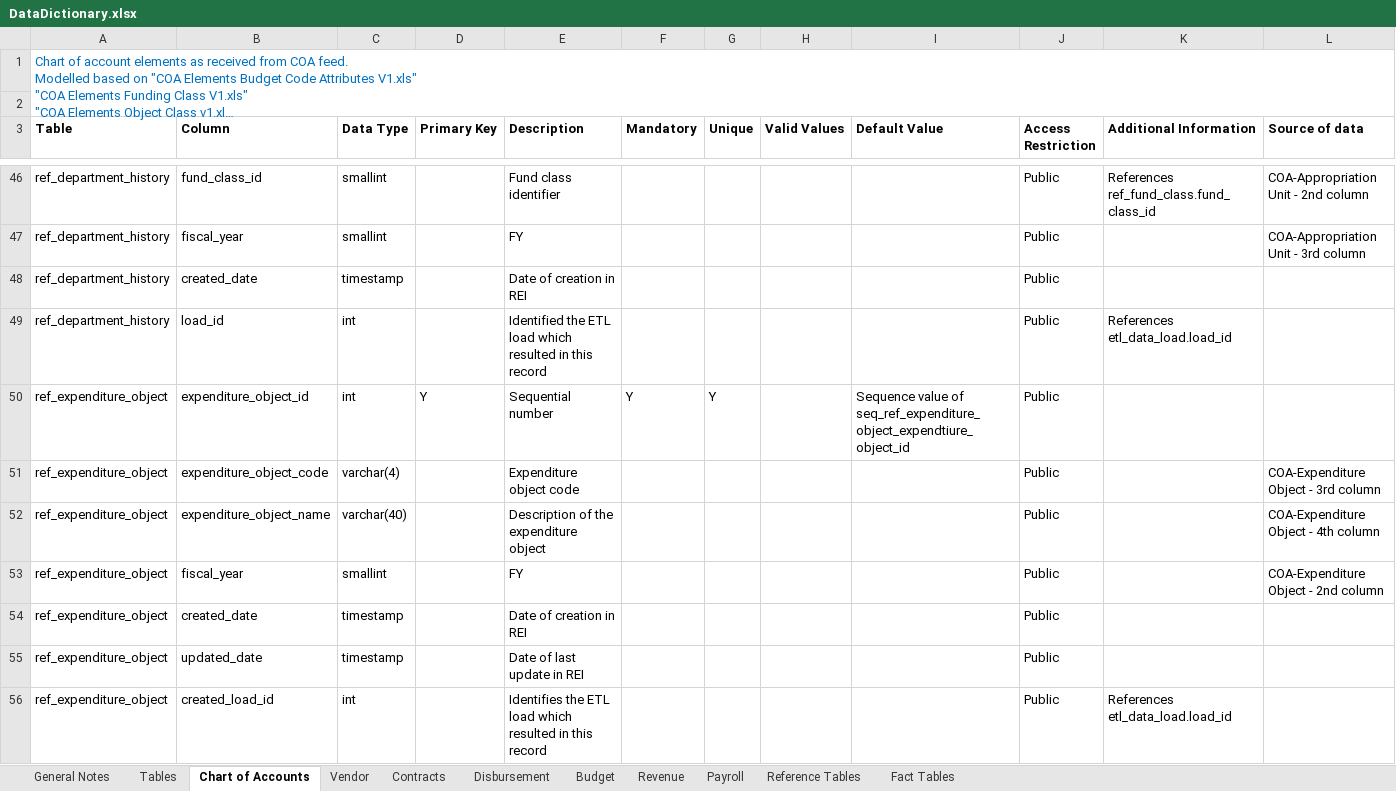
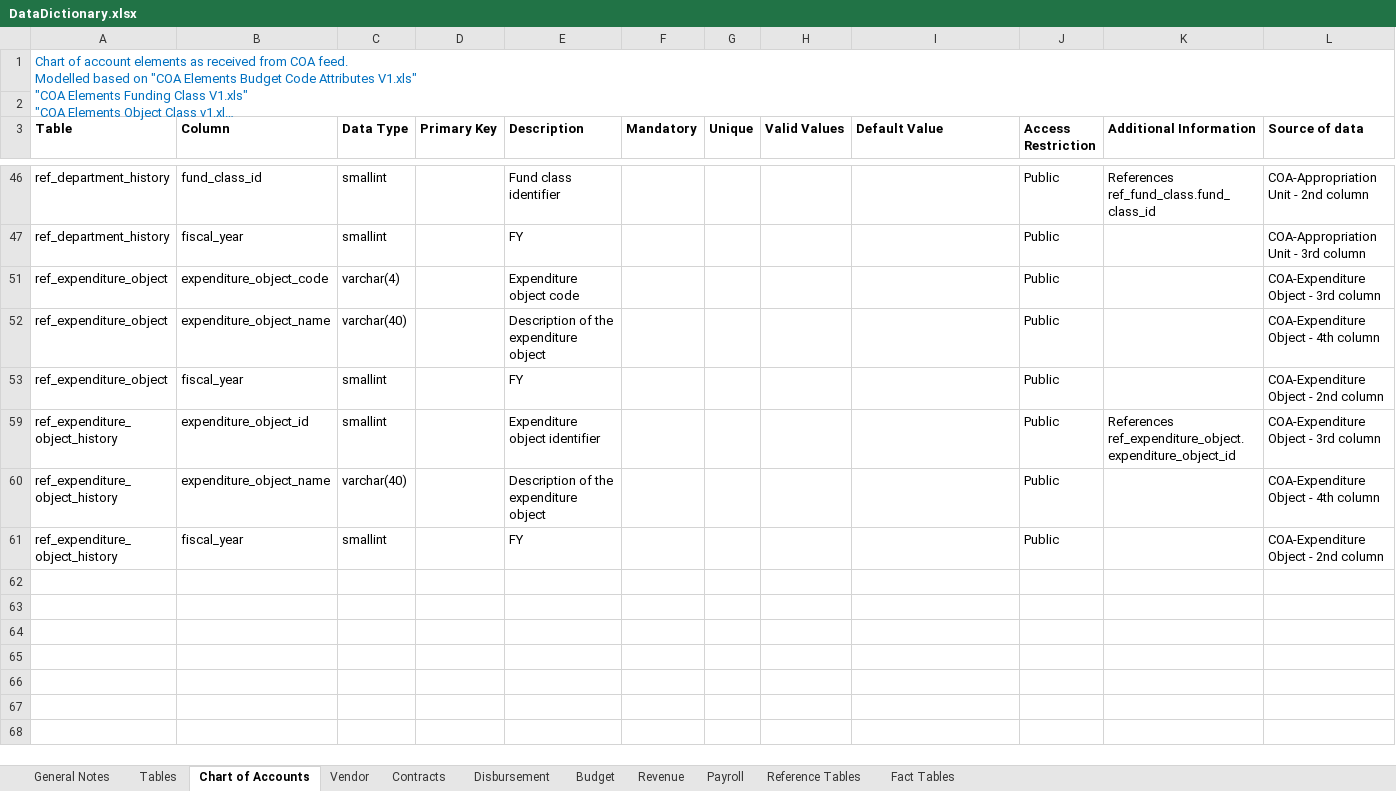
Before and after one commit to vasili4/Checkbook, an Excel workbook: checkbook/Data Model/DataDictionary.xlsx, sheet Chart of Accounts, drawn as a sheet; only a part is shown, gaps mark what is left out; the shorter side is filled out with more unchanged rows; long unchanged cells end in …; values as stored, in another font and other column widths than the file's, no borders; rows hold the shown columns only; the diff covers the shown part only; the diff names each change by its address in the sheet, - before the commit and + after, or states it on an @@ line.

Commit message:
Data dictionary changes as per the review by Kishore
git-svn-id: https://omb-dashboardplatform.reisys.com:10039/NYC_Checkbook_2_0/Database@17 948744eb-f611-4f28-8820-250fb6d8f47d

```diff
--- a/checkbook/Data Model/DataDictionary.xlsx (sheet Chart of Accounts)
+++ b/checkbook/Data Model/DataDictionary.xlsx (sheet Chart of Accounts)
@@ row 48 hidden: ref_department_history | created_date | timestamp |  | Date of creation in REI |  |  |  |  | Public @@
@@ row 49 hidden: ref_department_history | load_id | int |  | Identified the ETL load which resulted in this record |  |  |  |  | Public | References etl_data_load.load_id @@
@@ row 50 hidden: ref_expenditure_object | expenditure_object_id | int | Y | Sequential number | Y | Y |  | Sequence value of seq_ref_expenditure_object_expendtiure_object_id | Public @@
@@ row 54 hidden: ref_expenditure_object | created_date | timestamp |  | Date of creation in REI |  |  |  |  | Public @@
@@ row 55 hidden: ref_expenditure_object | updated_date | timestamp |  | Date of last update in REI |  |  |  |  | Public @@
@@ row 56 hidden: ref_expenditure_object | created_load_id | int |  | Identifies the ETL load which resulted in this record |  |  |  |  | Public | References etl_data_load.load_id @@
```
Also changed, not shown: 141 hidden or unhidden rows elsewhere in this sheet, sheet Tables, sheet Vendor, sheet General Notes, sheet Contracts.
